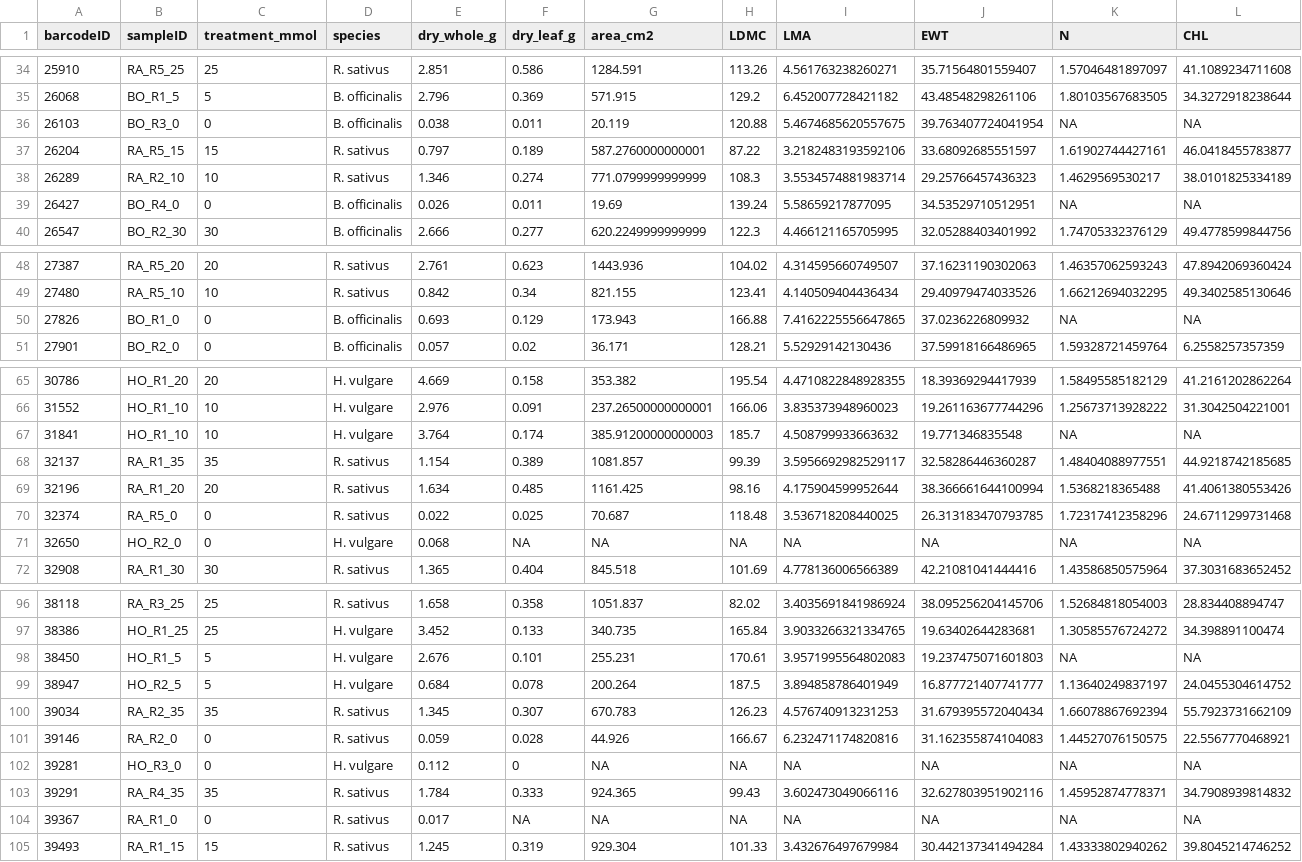
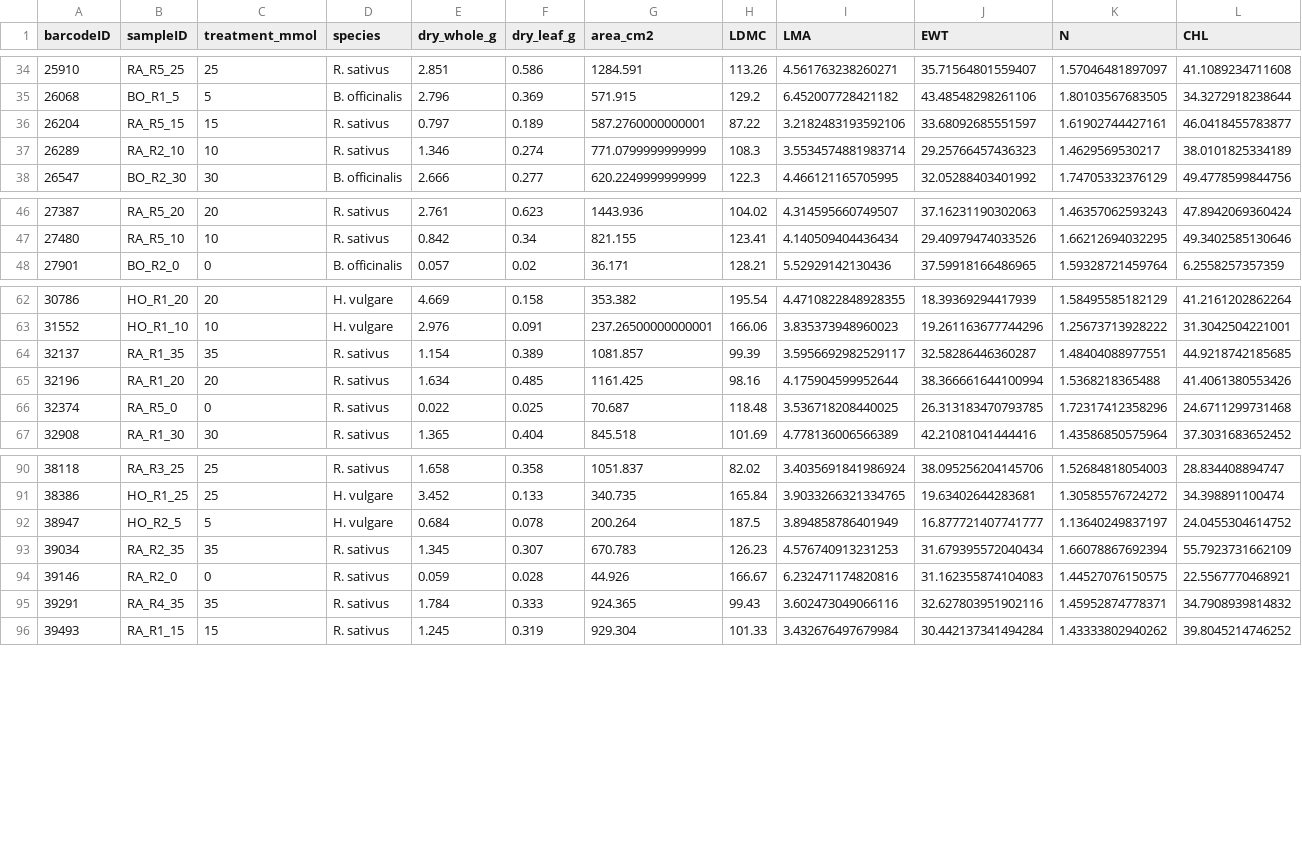
Before and after one commit to Gromulus-Romulus/Leaf-Nitrogen-Responses-2025, a CSV file: data/traits.csv, drawn as a sheet; only a part is shown, gaps mark what is left out; rows hold the shown columns only; the diff covers the shown part only; the diff names each change by its address in the sheet, - before the commit and + after, or states it on an @@ line.

```diff
--- a/data/traits.csv
+++ b/data/traits.csv
-row 36: 26103 | BO_R3_0 | 0 | B. officinalis | 0.038 | 0.011 | 20.119 | 120.88 | 5.4674685620557675 | 39.763407724041954 | NA | NA
-row 39: 26427 | BO_R4_0 | 0 | B. officinalis | 0.026 | 0.011 | 19.69 | 139.24 | 5.58659217877095 | 34.53529710512951 | NA | NA
-row 50: 27826 | BO_R1_0 | 0 | B. officinalis | 0.693 | 0.129 | 173.943 | 166.88 | 7.4162225556647865 | 37.0236226809932 | NA | NA
-row 67: 31841 | HO_R1_10 | 10 | H. vulgare | 3.764 | 0.174 | 385.91200000000003 | 185.7 | 4.508799933663632 | 19.771346835548 | NA | NA
-row 71: 32650 | HO_R2_0 | 0 | H. vulgare | 0.068 | NA | NA | NA | NA | NA | NA | NA
-row 98: 38450 | HO_R1_5 | 5 | H. vulgare | 2.676 | 0.101 | 255.231 | 170.61 | 3.9571995564802083 | 19.237475071601803 | NA | NA
-row 102: 39281 | HO_R3_0 | 0 | H. vulgare | 0.112 | 0 | NA | NA | NA | NA | NA | NA
-row 104: 39367 | RA_R1_0 | 0 | R. sativus | 0.017 | NA | NA | NA | NA | NA | NA | NA
```
Also changed, not shown: 1 removed row elsewhere in this file, 7 other files.
